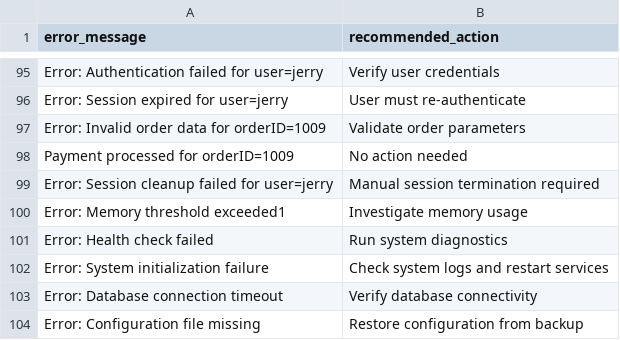
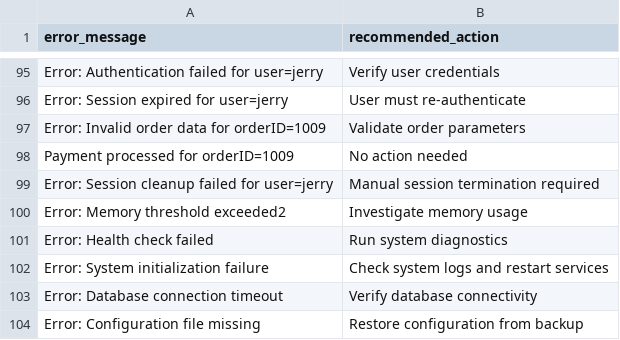
Before and after one commit to andalike/sagemaker-aws, a CSV file: error_logs.csv, drawn as a sheet; only a part is shown, gaps mark what is left out.

Commit message:
Update error_logs.csv

```diff
--- a/error_logs.csv
+++ b/error_logs.csv
@@ -99,3 +99,3 @@ error_message,recommended_action
 "Error: Session cleanup failed for user=jerry","Manual session termination required"
-"Error: Memory threshold exceeded1","Investigate memory usage"
+"Error: Memory threshold exceeded2","Investigate memory usage"
 "Error: Health check failed","Run system diagnostics"
```
